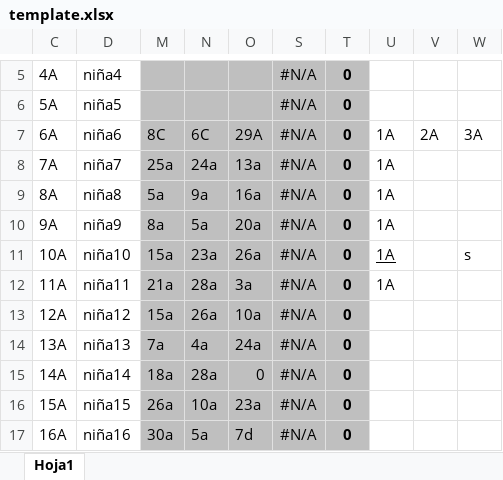
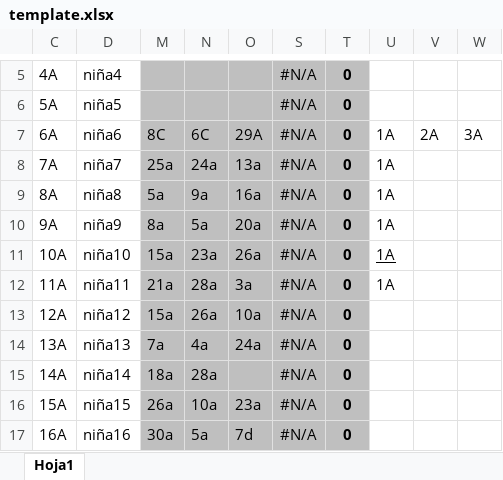
Before and after one commit to Joacodef/GeneradorSociogramas, an Excel workbook: template.xlsx, sheet Hoja1, drawn as a sheet; only a part is shown, gaps mark what is left out; values as stored, in another font and other column widths than the file's, no borders; conditional formats not drawn; the diff names each change by its address in the sheet, - before the commit and + after, or states it on an @@ line.

```diff
--- a/template.xlsx (sheet Hoja1)
+++ b/template.xlsx (sheet Hoja1)
-W11: s
+W11: (empty)
-O15: 0
+O15: (empty)
```
Also changed, not shown: 4 other files.
